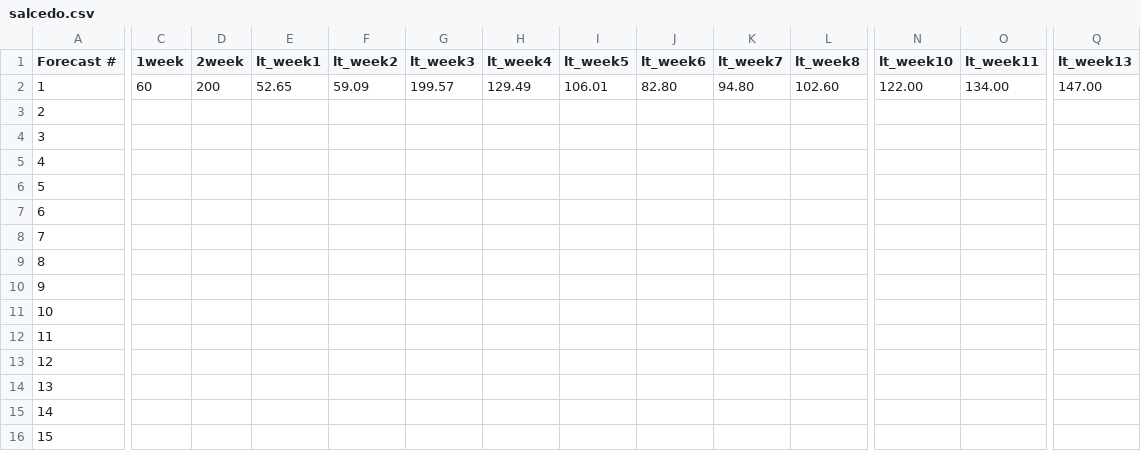
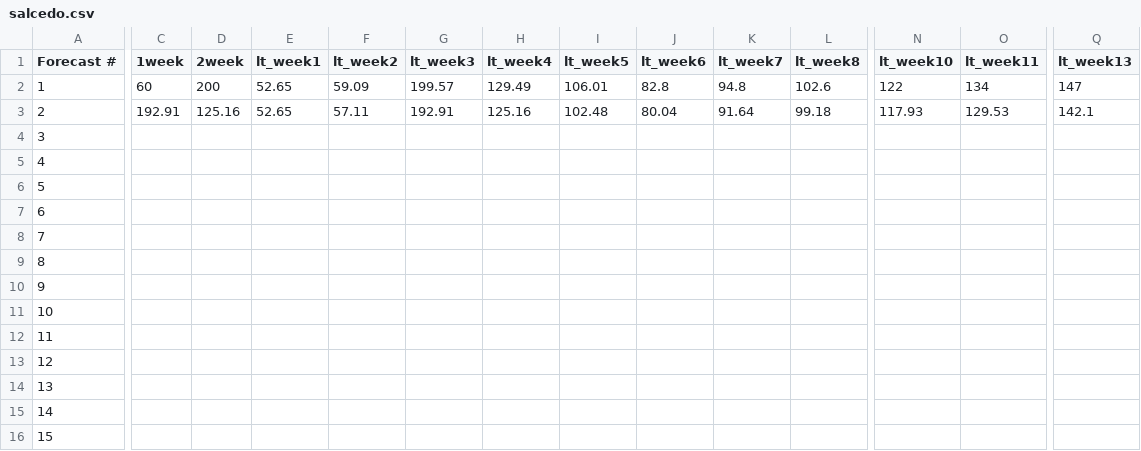
Before and after one commit to HAS-Tools-Fall2020/forecasting, a CSV file: forecast_entries/salcedo.csv, drawn as a sheet; only a part is shown, gaps mark what is left out; the diff covers the shown part only; the diff names each change by its address in the sheet, - before the commit and + after, or states it on an @@ line.

Commit message:
Forecast entries for Week 2.

```diff
--- a/forecast_entries/salcedo.csv
+++ b/forecast_entries/salcedo.csv
-J2 (lt_week6): 82.80
+J2 (lt_week6): 82.8
-K2 (lt_week7): 94.80
+K2 (lt_week7): 94.8
-L2 (lt_week8): 102.60
+L2 (lt_week8): 102.6
-N2 (lt_week10): 122.00
+N2 (lt_week10): 122
-O2 (lt_week11): 134.00
+O2 (lt_week11): 134
-Q2 (lt_week13): 147.00
+Q2 (lt_week13): 147
-C3 (1week): (empty)
+C3 (1week): 192.91
-D3 (2week): (empty)
+D3 (2week): 125.16
-E3 (lt_week1): (empty)
+E3 (lt_week1): 52.65
-F3 (lt_week2): (empty)
+F3 (lt_week2): 57.11
-G3 (lt_week3): (empty)
+G3 (lt_week3): 192.91
-H3 (lt_week4): (empty)
+H3 (lt_week4): 125.16
-I3 (lt_week5): (empty)
+I3 (lt_week5): 102.48
-J3 (lt_week6): (empty)
+J3 (lt_week6): 80.04
-K3 (lt_week7): (empty)
+K3 (lt_week7): 91.64
-L3 (lt_week8): (empty)
+L3 (lt_week8): 99.18
-N3 (lt_week10): (empty)
+N3 (lt_week10): 117.93
-O3 (lt_week11): (empty)
+O3 (lt_week11): 129.53
-Q3 (lt_week13): (empty)
+Q3 (lt_week13): 142.1
```
Also changed, not shown: 5 edited cells elsewhere in this file, 1 other file.
